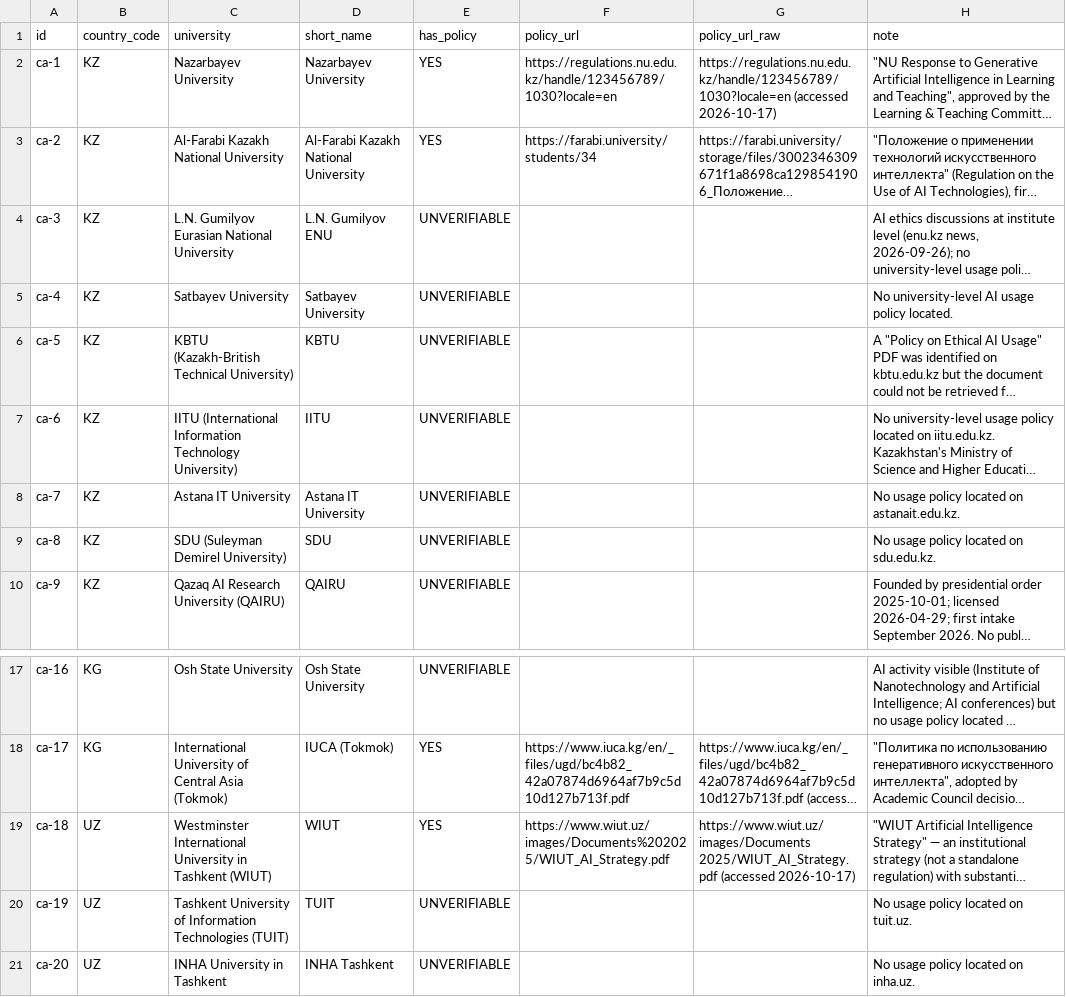
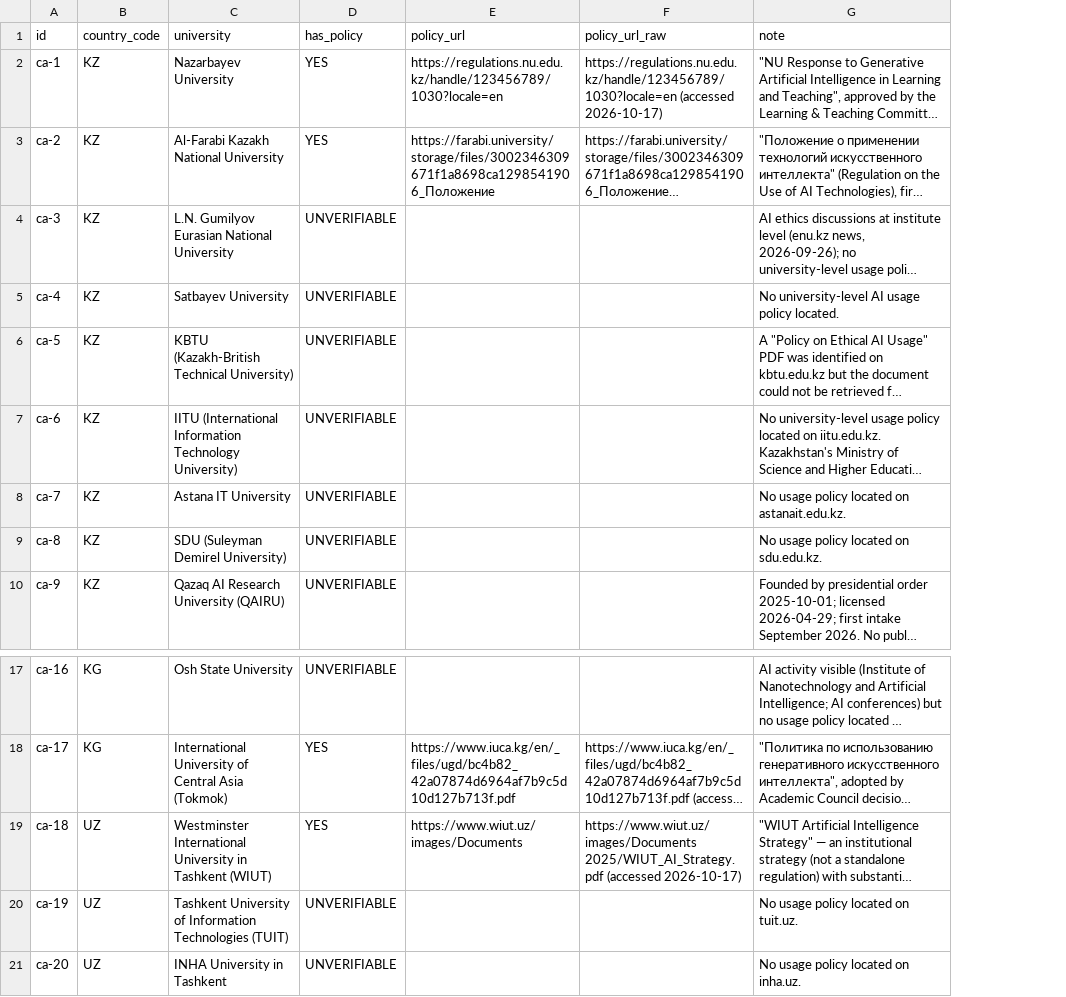
Before and after one commit to aclascollege/central-asia-ai-education-audit-2026, a CSV file: central-asia-ai-policies-2026.csv, drawn as a sheet; only a part is shown, gaps mark what is left out; long unchanged cells end in …; removed rows and columns are numbered as before the commit, all else as after; the diff names each change by its address in the sheet, - before the commit and + after, or states it on an @@ line.

Commit message:
Sync dataset files (CC-BY-4.0)

```diff
--- a/central-asia-ai-policies-2026.csv
+++ b/central-asia-ai-policies-2026.csv
-column D (short_name), rows 2-10: Nazarbayev University | Al-Farabi Kazakh National University | L.N. Gumilyov ENU | Satbayev University | KBTU | IITU | Astana IT University | SDU | QAIRU; rows 17-21: Osh State University | IUCA (Tokmok) | WIUT | TUIT | INHA Tashkent
-E3 (policy_url): https://farabi.university/students/34
+E3 (policy_url): https://farabi.university/storage/files/3002346309671f1a8698ca1298541906_Положение
-E19 (policy_url): https://www.wiut.uz/images/Documents%202025/WIUT_AI_Strategy.pdf
+E19 (policy_url): https://www.wiut.uz/images/Documents
```
